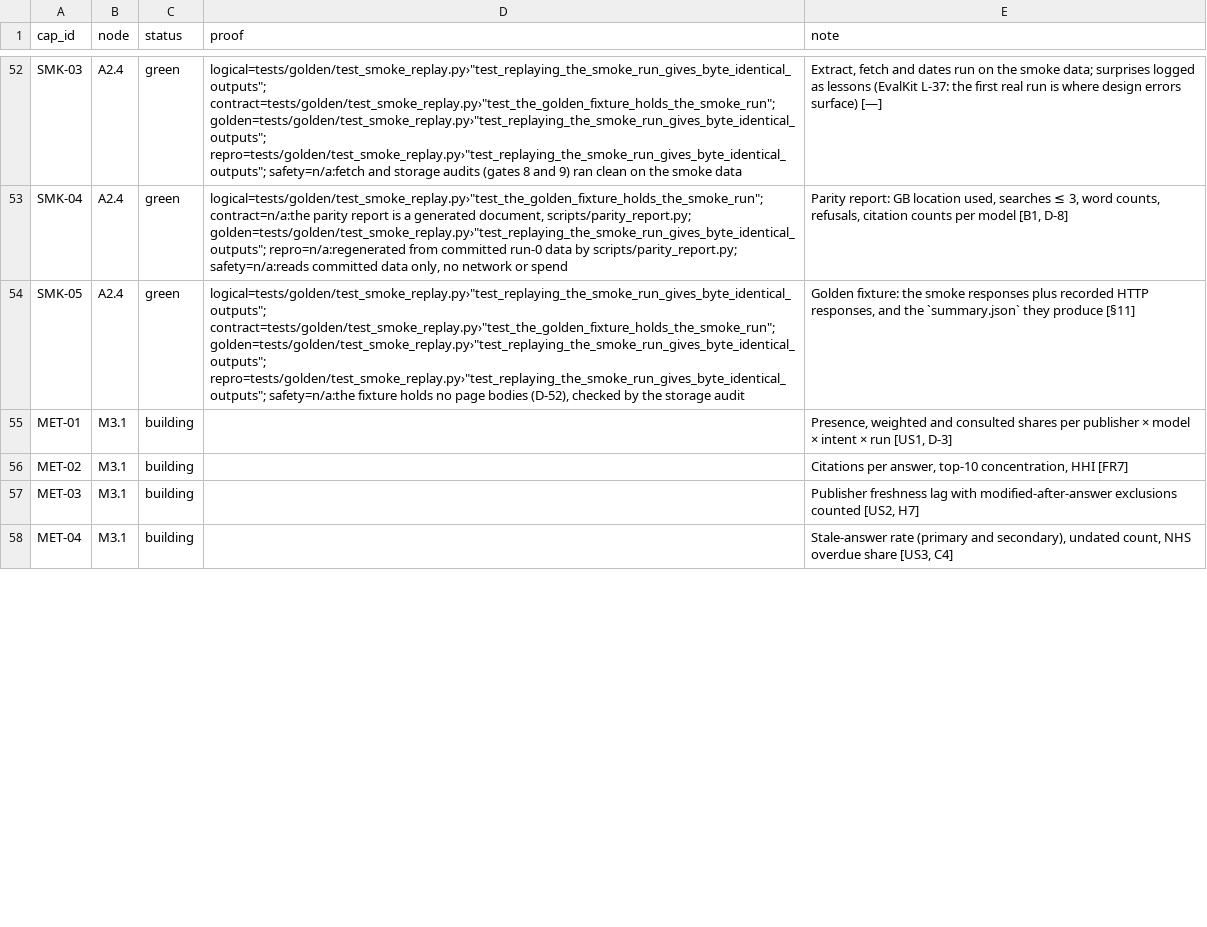
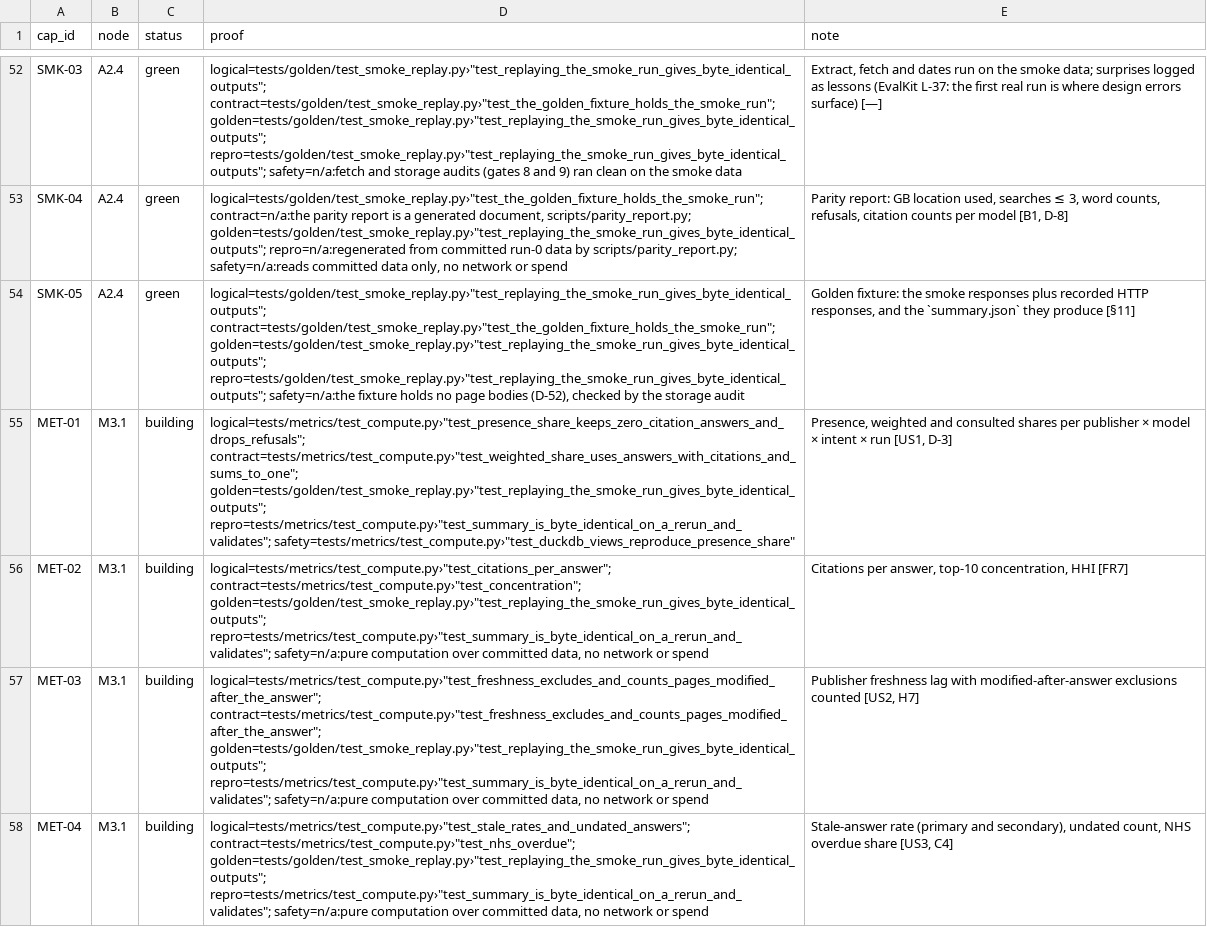
Before and after one commit to biplob819/ai-visibility, a TSV file: docs/graph/catalog.tsv, drawn as a sheet; only a part is shown, gaps mark what is left out; the diff covers the shown part only; the diff names each change by its address in the sheet, - before the commit and + after, or states it on an @@ line.

```diff
--- a/docs/graph/catalog.tsv
+++ b/docs/graph/catalog.tsv
-D55 (proof): (empty)
+D55 (proof): logical=tests/metrics/test_compute.py›"test_presence_share_keeps_zero_citation_answers_and_drops_refusals"; contract=tests/metrics/test_compute.py›"test_weighted_share_uses_answers_with_citations_and_sums_to_one"; golden=tests/golden/test_smoke_replay.py›"test_replaying_the_smoke_run_gives_byte_identical_outputs"; repro=tests/metrics/test_compute.py›"test_summary_is_byte_identical_on_a_rerun_and_validates"; safety=tests/metrics/test_compute.py›"test_duckdb_views_reproduce_presence_share"
-D56 (proof): (empty)
+D56 (proof): logical=tests/metrics/test_compute.py›"test_citations_per_answer"; contract=tests/metrics/test_compute.py›"test_concentration"; golden=tests/golden/test_smoke_replay.py›"test_replaying_the_smoke_run_gives_byte_identical_outputs"; repro=tests/metrics/test_compute.py›"test_summary_is_byte_identical_on_a_rerun_and_validates"; safety=n/a:pure computation over committed data, no network or spend
-D57 (proof): (empty)
+D57 (proof): logical=tests/metrics/test_compute.py›"test_freshness_excludes_and_counts_pages_modified_after_the_answer"; contract=tests/metrics/test_compute.py›"test_freshness_excludes_and_counts_pages_modified_after_the_answer"; golden=tests/golden/test_smoke_replay.py›"test_replaying_the_smoke_run_gives_byte_identical_outputs"; repro=tests/metrics/test_compute.py›"test_summary_is_byte_identical_on_a_rerun_and_validates"; safety=n/a:pure computation over committed data, no network or spend
-D58 (proof): (empty)
+D58 (proof): logical=tests/metrics/test_compute.py›"test_stale_rates_and_undated_answers"; contract=tests/metrics/test_compute.py›"test_nhs_overdue"; golden=tests/golden/test_smoke_replay.py›"test_replaying_the_smoke_run_gives_byte_identical_outputs"; repro=tests/metrics/test_compute.py›"test_summary_is_byte_identical_on_a_rerun_and_validates"; safety=n/a:pure computation over committed data, no network or spend
```
Also changed, not shown: 4 edited cells elsewhere in this file, 29 other files.
